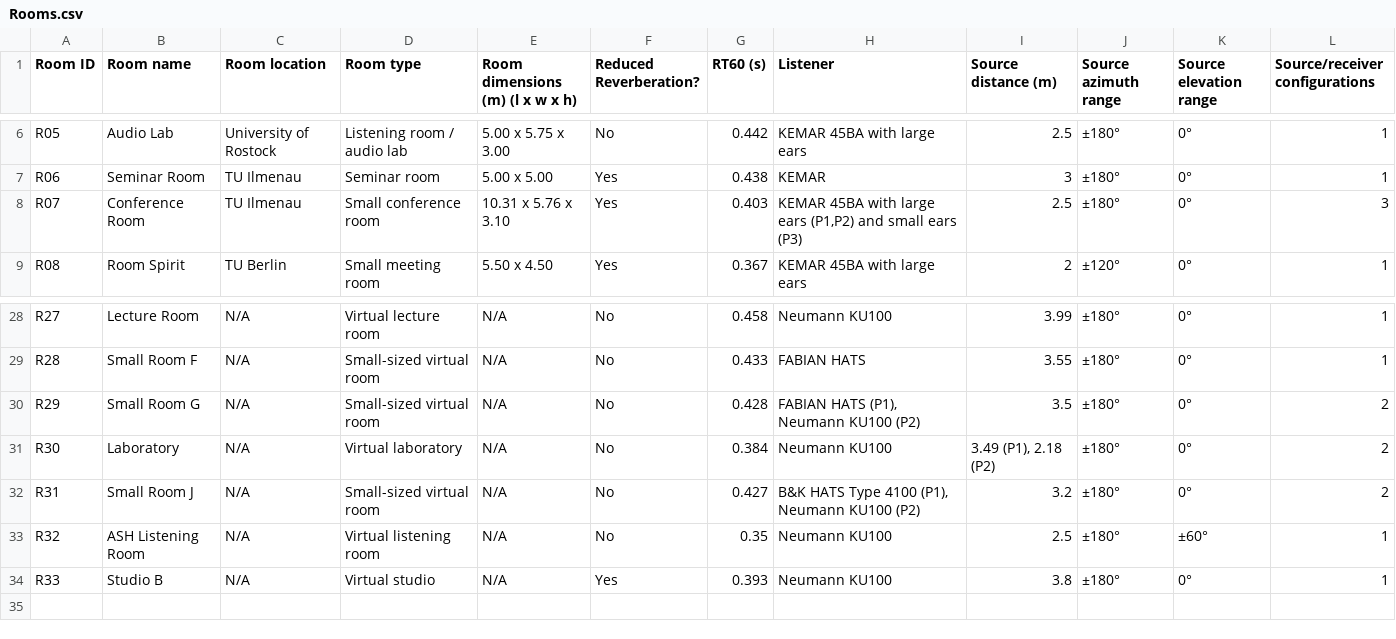
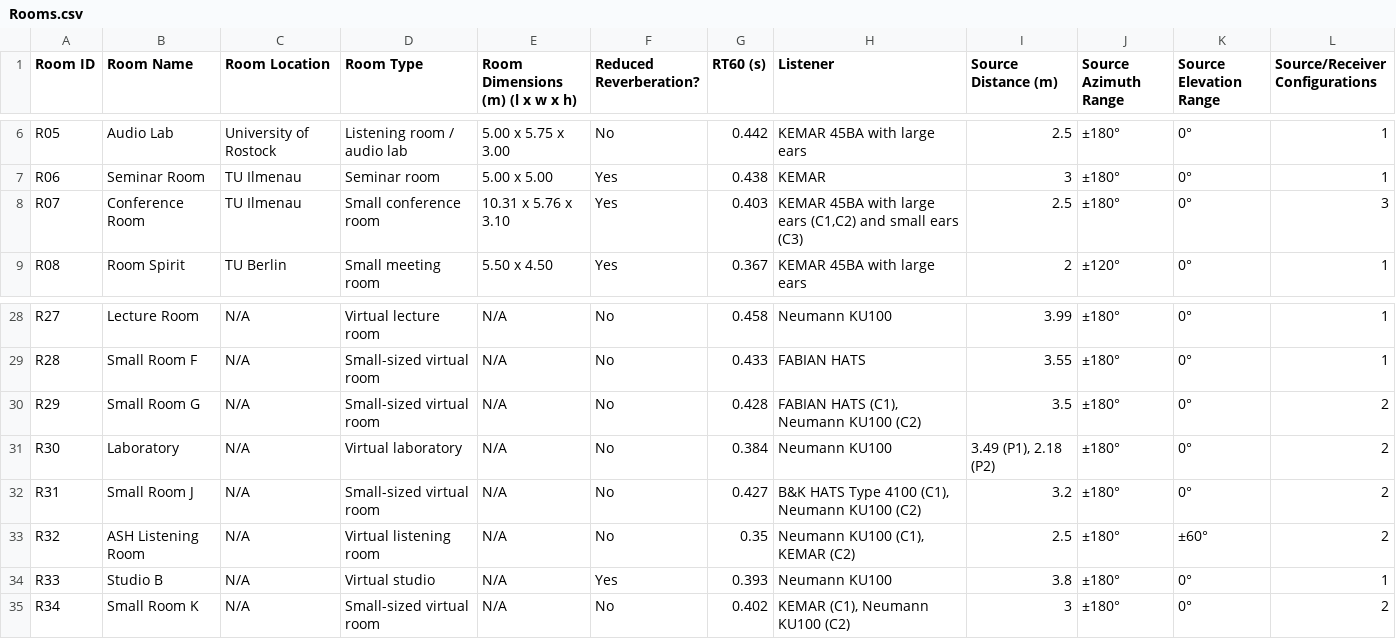
Before and after one commit to ShanonPearce/ASH-Listening-Set, a CSV file: BRIRs/Rooms.csv, drawn as a sheet; only a part is shown, gaps mark what is left out; the diff names each change by its address in the sheet, - before the commit and + after, or states it on an @@ line.

Commit message:
Update Rooms.csv

```diff
--- a/BRIRs/Rooms.csv
+++ b/BRIRs/Rooms.csv
-B1: Room name
+B1: Room Name
-C1: Room location
+C1: Room Location
-D1: Room type
+D1: Room Type
-E1: Room dimensions (m) (l x w x h)
+E1: Room Dimensions (m) (l x w x h)
-I1: Source distance (m)
+I1: Source Distance (m)
-J1: Source azimuth range
+J1: Source Azimuth Range
-K1: Source elevation range
+K1: Source Elevation Range
-L1: Source/receiver configurations
+L1: Source/Receiver Configurations
-H8 (Listener): …large ears (P1,P2) and small ears (P3)
+H8 (Listener): …large ears (C1,C2) and small ears (C3)
-H30 (Listener): FABIAN HATS (P1), Neumann KU100 (P2)
+H30 (Listener): FABIAN HATS (C1), Neumann KU100 (C2)
-H32 (Listener): B&K HATS Type 4100 (P1), Neumann KU100 (P2)
+H32 (Listener): B&K HATS Type 4100 (C1), Neumann KU100 (C2)
-H33 (Listener): Neumann KU100
+H33 (Listener): Neumann KU100 (C1), KEMAR (C2)
-L33 (Source/Receiver Configurations): 1
+L33 (Source/Receiver Configurations): 2
+row 35: R34 | Small Room K | N/A | Small-sized virtual room | N/A | No | 0.402 | KEMAR (C1), Neumann KU100 (C2) | 3 | ±180° | 0° | 2
```
